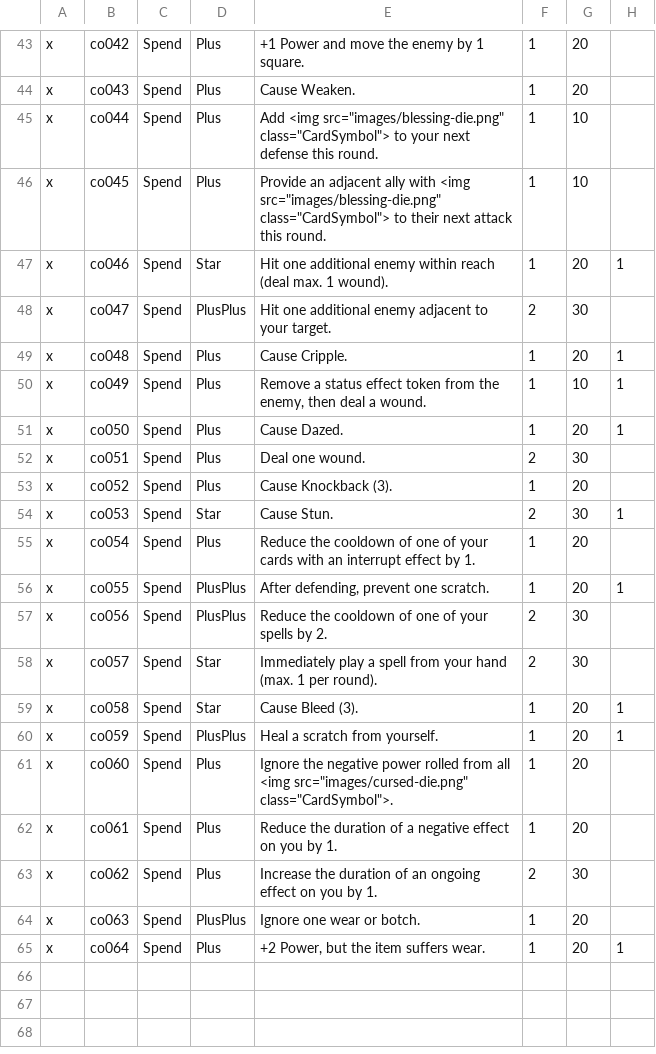
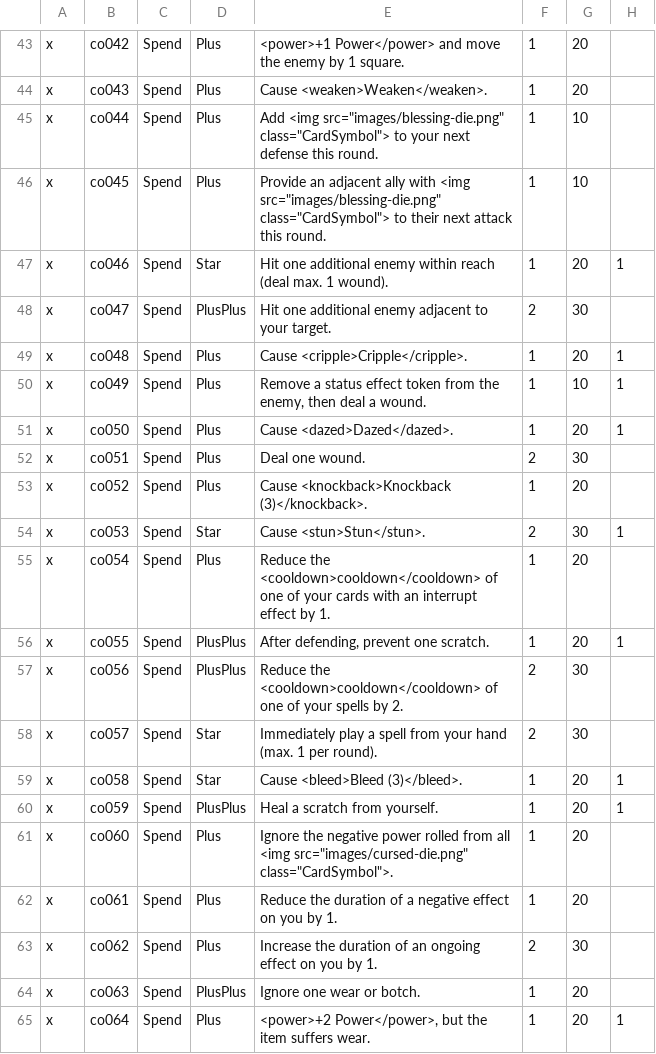
Before and after one commit to SoullessVessel/deckbuilder, a CSV file: tools/Deckbuilder - Data - Craft Options.csv, drawn as a sheet; only a part is shown, gaps mark what is left out; the diff covers the shown part only; the diff names each change by its address in the sheet, - before the commit and + after, or states it on an @@ line.

```diff
--- a/tools/Deckbuilder - Data - Craft Options.csv
+++ b/tools/Deckbuilder - Data - Craft Options.csv
-E43: +1 Power and move…
+E43: <power>+1 Power</power> and move…
-E44: Cause Weaken.
+E44: Cause <weaken>Weaken</weaken>.
-E49: Cause Cripple.
+E49: Cause <cripple>Cripple</cripple>.
-E51: Cause Dazed.
+E51: Cause <dazed>Dazed</dazed>.
-E53: Cause Knockback (3).
+E53: Cause <knockback>Knockback (3)</knockback>.
-E54: Cause Stun.
+E54: Cause <stun>Stun</stun>.
-E55: Reduce the cooldown of one…
+E55: Reduce the <cooldown>cooldown</cooldown> of one…
-E57: Reduce the cooldown of one…
+E57: Reduce the <cooldown>cooldown</cooldown> of one…
-E59: Cause Bleed (3).
+E59: Cause <bleed>Bleed (3)</bleed>.
-E65: +2 Power, but the item suffers wear.
+E65: <power>+2 Power</power>, but the item suffers wear.
```
Also changed, not shown: 23 edited cells elsewhere in this file, tools/Deckbuilder - Data - Craft Bases.csv, 7 other files.
